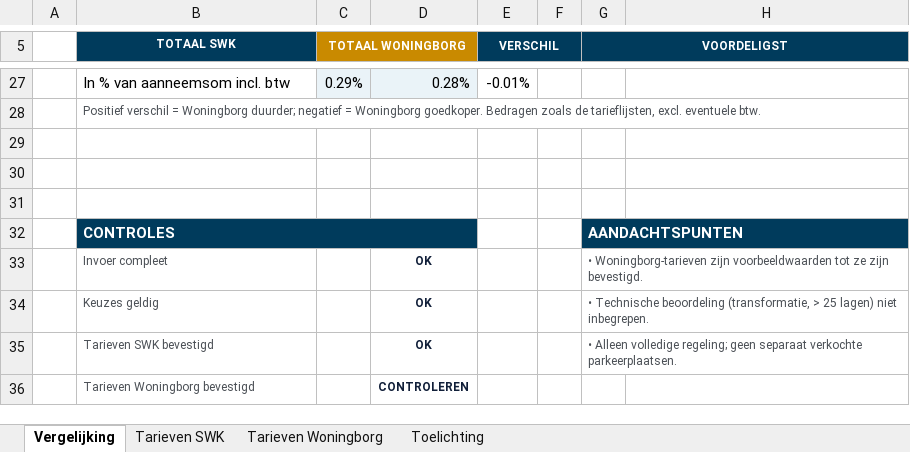
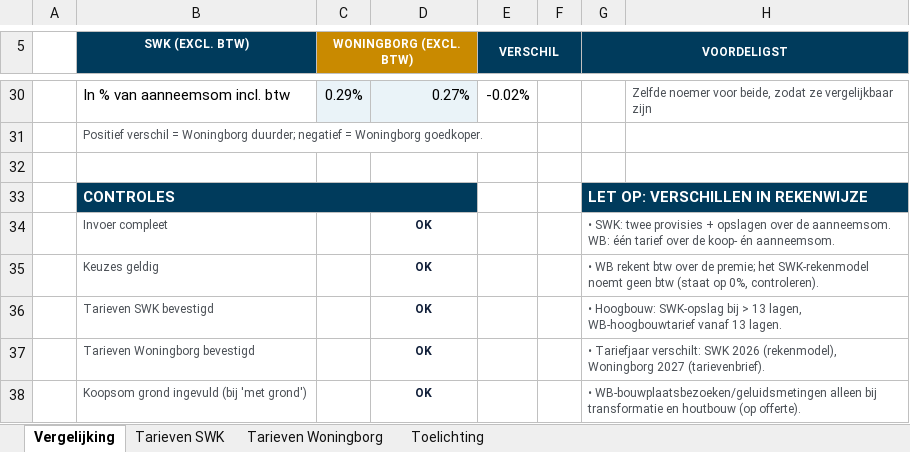
Before and after one commit to LuukLoohuis/Forecast-Builder, an Excel workbook: templates/Tariefvergelijking_SWK_Woningborg.xlsx, sheet Vergelijking, drawn as a sheet; only a part is shown, gaps mark what is left out; values as stored, in another font and other column widths than the file's, no borders; charts and pictures and conditional formats not drawn; removed rows and columns are numbered as before the commit, all else as after; the diff covers the shown part only; the diff names each change by its address in the sheet, - before the commit and + after, or states it on an @@ line.

```diff
--- a/templates/Tariefvergelijking_SWK_Woningborg.xlsx (sheet Vergelijking)
+++ b/templates/Tariefvergelijking_SWK_Woningborg.xlsx (sheet Vergelijking)
-B5: TOTAAL SWK
+B5: SWK (EXCL. BTW)
-C5: TOTAAL WONINGBORG
+C5: WONINGBORG (EXCL. BTW)
-D30: 0.28%
+D30: 0.27%
-E30 (VERSCHIL): -0.01%
+E30 (VERSCHIL): -0.02%
-H30: (empty)
+H30: Zelfde noemer voor beide, zodat ze vergelijkbaar zijn
-B31 (SWK (EXCL. BTW)): …Woningborg goedkoper. Bedragen zoals de tarieflijsten, excl. eventuele btw.
+B31 (SWK (EXCL. BTW)): …Woningborg goedkoper.
-row 30: (empty)
-row 31: (empty)
-G33 (VOORDELIGST): AANDACHTSPUNTEN
+G33 (VOORDELIGST): LET OP: VERSCHILLEN IN REKENWIJZE
-G34 (VOORDELIGST): • Woningborg-tarieven zijn voorbeeldwaarden tot ze zijn bevestigd.
+G34 (VOORDELIGST): • SWK: twee provisies + opslagen over de aanneemsom. WB: één tarief over de koop- én aanneemsom.
-G35 (VOORDELIGST): • Technische beoordeling (transformatie, > 25 lagen) niet inbegrepen.
+G35 (VOORDELIGST): • WB rekent btw over de premie; het SWK-rekenmodel noemt geen btw (staat op 0%, controleren).
-G36 (VOORDELIGST): • Alleen volledige regeling; geen separaat verkochte parkeerplaatsen.
+G36 (VOORDELIGST): • Hoogbouw: SWK-opslag bij > 13 lagen, WB-hoogbouwtarief vanaf 13 lagen.
-D37: CONTROLEREN
+D37: OK
-G37 (VOORDELIGST): (empty)
+G37 (VOORDELIGST): • Tariefjaar verschilt: SWK 2026 (rekenmodel), Woningborg 2027 (tarievenbrief).
+G37:H37 merged
+row 38:  | Koopsom grond ingevuld (bij 'met grond') |  | OK |  |  | • WB-bouwplaatsbezoeken/geluidsmetingen alleen bij transformatie en houtbouw (op offerte).
```
Also changed, not shown: 9 added rows, 6 removed rows, 15 edited cells and cell formats elsewhere in this sheet, sheet Tarieven Woningborg, sheet Toelichting, sheet Tarieven SWK, formulas that keep their value, charts or pictures, 1 other file.
